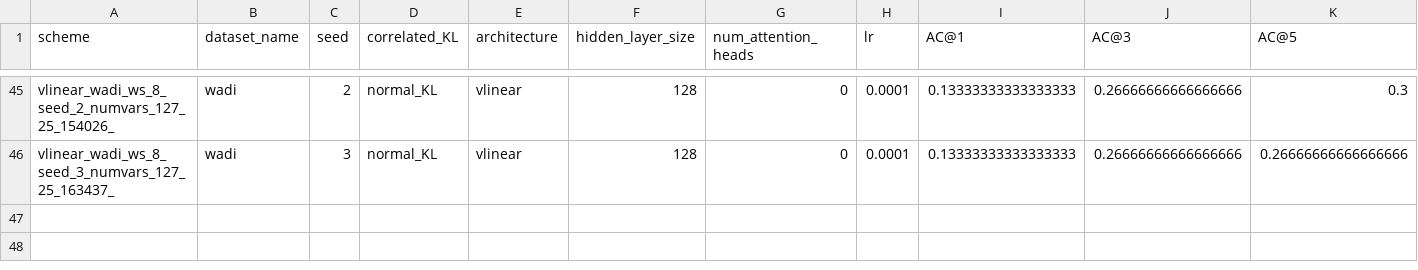
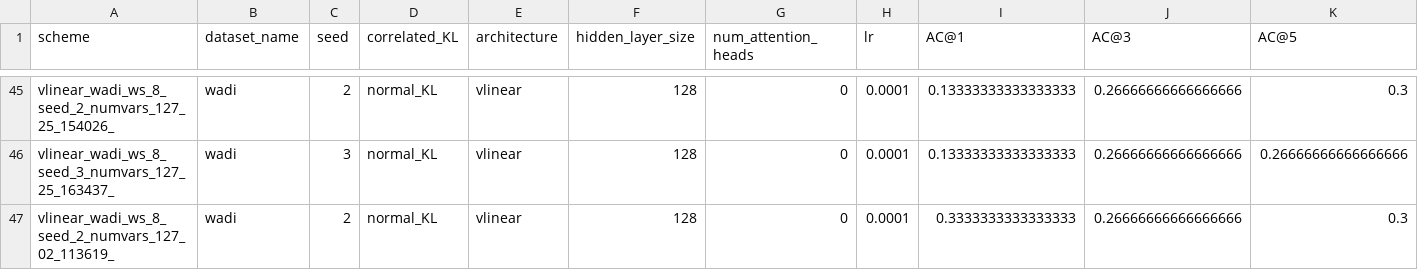
Before and after one commit to theamrzaki/RootCause-Analysis-Correlation-Attentive-Modeling, a CSV file: results_journal/3_Ablations_WADI_window8_MLP.csv, drawn as a sheet; only a part is shown, gaps mark what is left out; rows hold the shown columns only; the diff names each change by its address in the sheet, - before the commit and + after, or states it on an @@ line.

Commit message:
(wadi w/o linear attn seed 2)

```diff
--- a/results_journal/3_Ablations_WADI_window8_MLP.csv
+++ b/results_journal/3_Ablations_WADI_window8_MLP.csv
+row 47: vlinear_wadi_ws_8_seed_2_numvars_127_02_113619_ | wadi | 2 | normal_KL | vlinear | 128 | 0 | 0.0001 | 0.3333333333333333 | 0.26666666666666666 | 0.3
```
Also changed, not shown: 2 other files.
